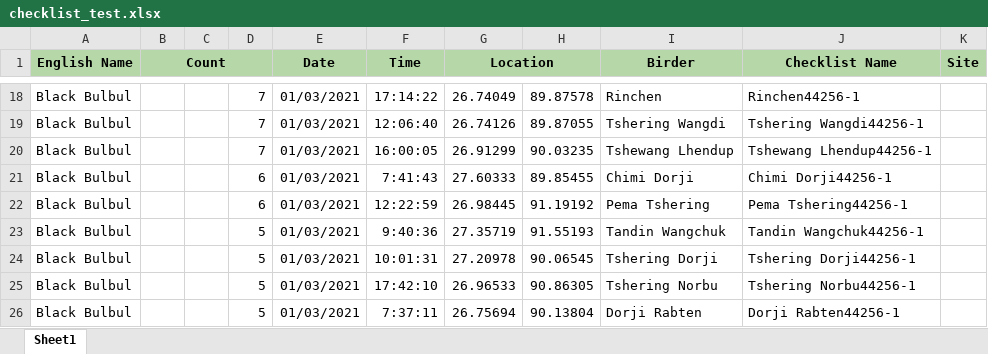
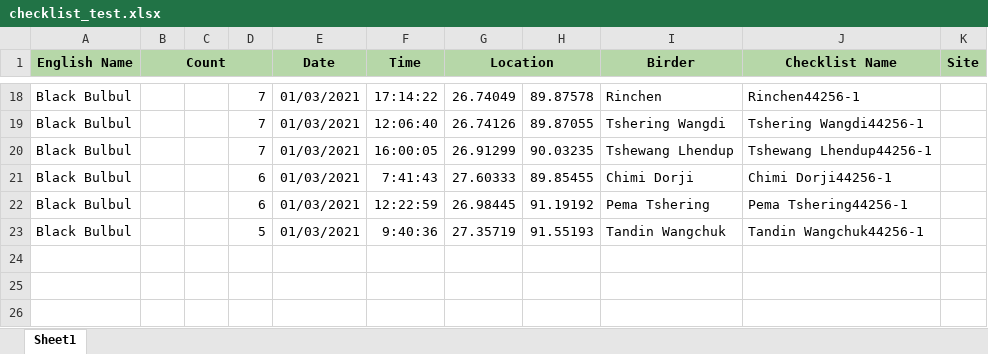
Before and after one commit to Ugyenwangdi/Druk-eBird, an Excel workbook: server/temp/checklist_test.xlsx, sheet Sheet1, drawn as a sheet; only a part is shown, gaps mark what is left out; values as stored, in another font and other column widths than the file's, no borders; the diff names each change by its address in the sheet, - before the commit and + after, or states it on an @@ line.

Commit message:
revert to sprint-II checklist analysis try

```diff
--- a/server/temp/checklist_test.xlsx (sheet Sheet1)
+++ b/server/temp/checklist_test.xlsx (sheet Sheet1)
-row 24: Black Bulbul |  |  | 5 | 01/03/2021 | 10:01:31 | 27.20978 | 90.06545 | Tshering Dorji | Tshering Dorji44256-1
-row 25: Black Bulbul |  |  | 5 | 01/03/2021 | 17:42:10 | 26.96533 | 90.86305 | Tshering Norbu | Tshering Norbu44256-1
-row 26: Black Bulbul |  |  | 5 | 01/03/2021 | 7:37:11 | 26.75694 | 90.13804 | Dorji Rabten | Dorji Rabten44256-1
```
